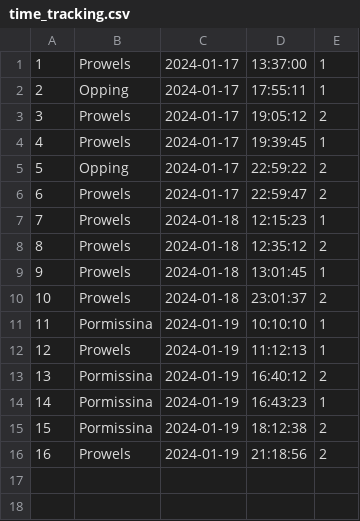
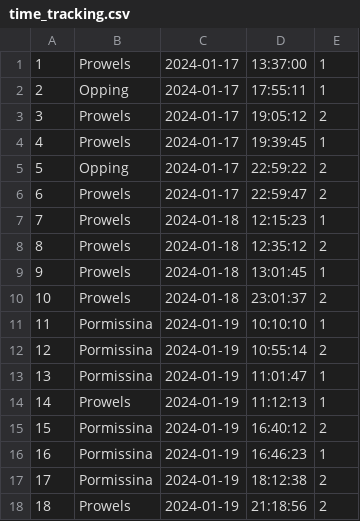
Before and after one commit to lezlieda/info21, a CSV file: data/time_tracking.csv, drawn as a sheet; addresses are those after the commit; the diff names each change by its address in the sheet, - before the commit and + after, or states it on an @@ line.

```diff
--- a/data/time_tracking.csv
+++ b/data/time_tracking.csv
+row 12: 12 | Pormissina | 2024-01-19 | 10:55:14 | 2
+row 13: 13 | Pormissina | 2024-01-19 | 11:01:47 | 1
@@ column A renumbered from row 14 down @@
-D16: 16:43:23
+D16: 16:46:23
```
Also changed, not shown: 1 other file.
